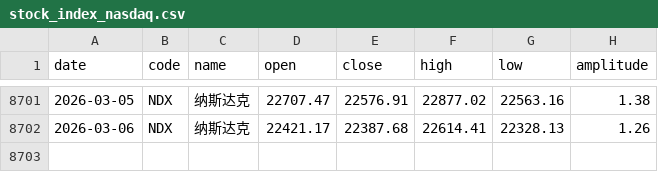
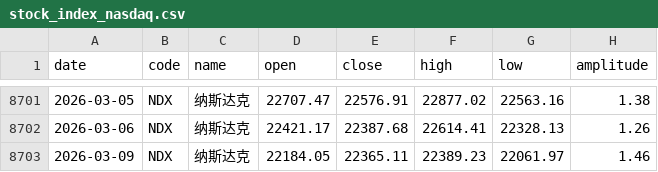
Before and after one commit to z0gSh1u/longterm-agu, a CSV file: .claude/skills/investment-analysis/assets/data/stock_index_nasdaq.csv, drawn as a sheet; only a part is shown, gaps mark what is left out; the diff names each change by its address in the sheet, - before the commit and + after, or states it on an @@ line.

Commit message:
Update data for 20260310.

```diff
--- a/.claude/skills/investment-analysis/assets/data/stock_index_nasdaq.csv
+++ b/.claude/skills/investment-analysis/assets/data/stock_index_nasdaq.csv
+row 8703: 2026-03-09 | NDX | 纳斯达克 | 22184.05 | 22365.11 | 22389.23 | 22061.97 | 1.46
```
Also changed, not shown: .claude/skills/investment-analysis/assets/data/stock_index_chinext.csv, .claude/skills/investment-analysis/assets/data/stock_index_csi300.csv, 6 other files.
